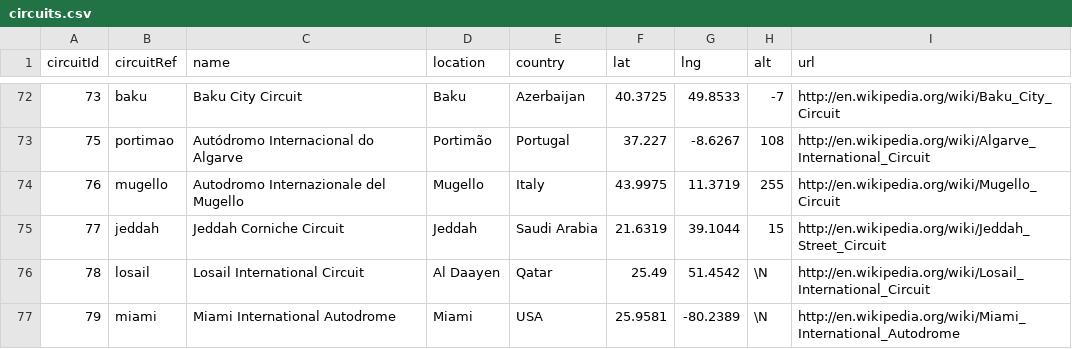
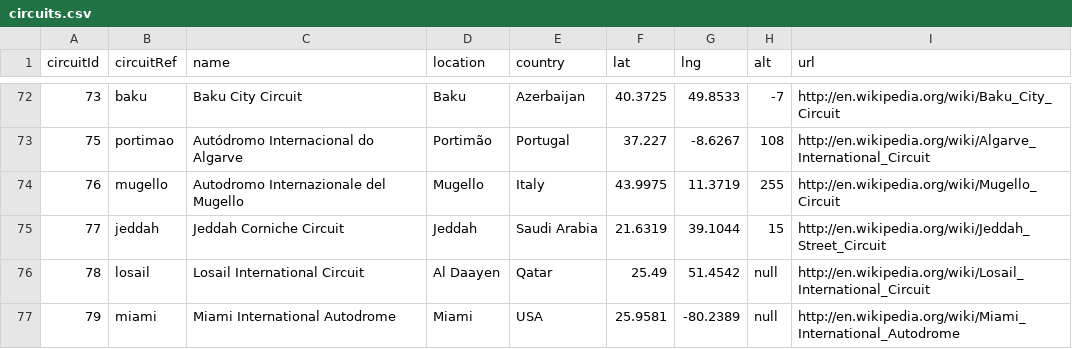
Before and after one commit to Augustobar1991/Proyecto-Coderhouse-SQL, a CSV file: DB/circuits.csv, drawn as a sheet; only a part is shown, gaps mark what is left out.

```diff
--- a/DB/circuits.csv
+++ b/DB/circuits.csv
@@ -75,3 +75,3 @@ circuitId,circuitRef,name,location,country,lat,lng,alt,url
 77,"jeddah","Jeddah Corniche Circuit","Jeddah","Saudi Arabia",21.6319,39.1044,15,"http://en.wikipedia.org/wiki/Jeddah_Street_Circuit"
-78,"losail","Losail International Circuit","Al Daayen","Qatar",25.49,51.4542,\N,"http://en.wikipedia.org/wiki/Losail_International_Circuit"
-79,"miami","Miami International Autodrome","Miami","USA",25.9581,-80.2389,\N,"http://en.wikipedia.org/wiki/Miami_International_Autodrome"
+78,"losail","Losail International Circuit","Al Daayen","Qatar",25.49,51.4542,null,"http://en.wikipedia.org/wiki/Losail_International_Circuit"
+79,"miami","Miami International Autodrome","Miami","USA",25.9581,-80.2389,null,"http://en.wikipedia.org/wiki/Miami_International_Autodrome"
```
Also changed, not shown: DB/constructors.csv, DB/drivers.csv, 18 other files.
